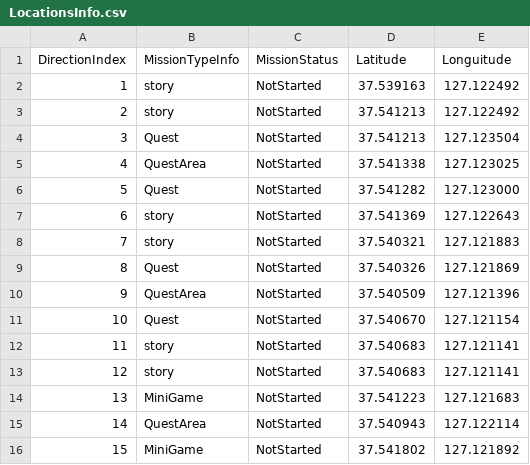
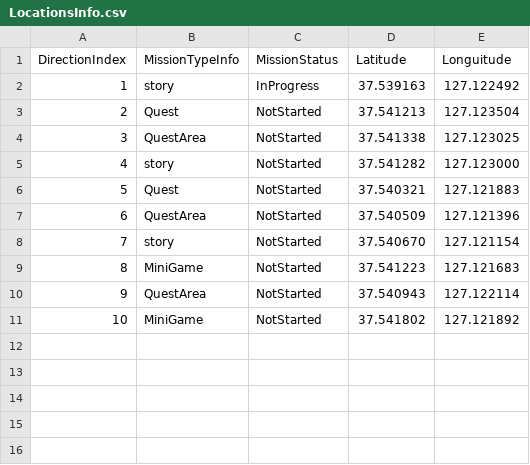
Before and after one commit to xxyoon2/AR_Story, a CSV file: ARCollabStory/Assets/Resources/LocationsInfo.csv, drawn as a sheet; removed rows and columns are numbered as before the commit, all else as after; the diff names each change by its address in the sheet, - before the commit and + after, or states it on an @@ line.

```diff
--- a/ARCollabStory/Assets/Resources/LocationsInfo.csv
+++ b/ARCollabStory/Assets/Resources/LocationsInfo.csv
-C2 (MissionStatus): NotStarted
+C2 (MissionStatus): InProgress
-row 3: 2 | story | NotStarted | 37.541213 | 127.122492
@@ column A (DirectionIndex) renumbered from row 3 down @@
-B5 (MissionTypeInfo): Quest
+B5 (MissionTypeInfo): story
-row 7: 6 | story | NotStarted | 37.541369 | 127.122643
-B6 (MissionTypeInfo): story
+B6 (MissionTypeInfo): Quest
-row 9: 8 | Quest | NotStarted | 37.540326 | 127.121869
-B8 (MissionTypeInfo): Quest
+B8 (MissionTypeInfo): story
-row 12: 11 | story | NotStarted | 37.540683 | 127.121141
-row 13: 12 | story | NotStarted | 37.540683 | 127.121141
```
Also changed, not shown: 14 other files.
